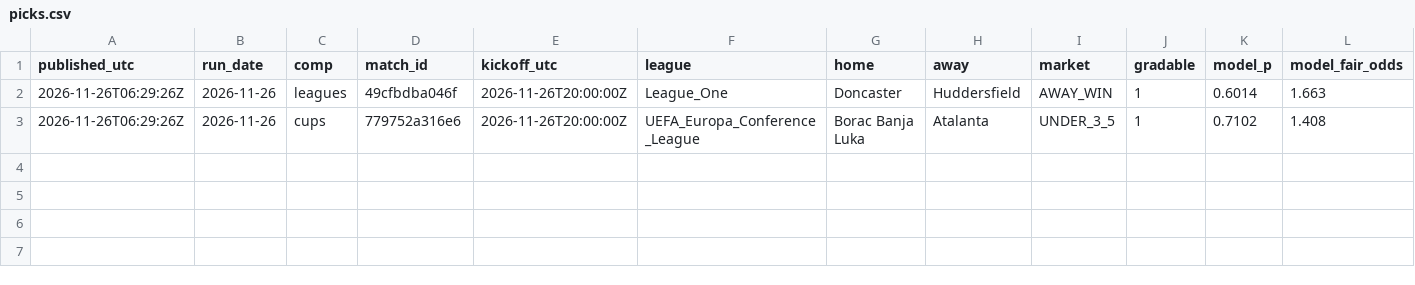
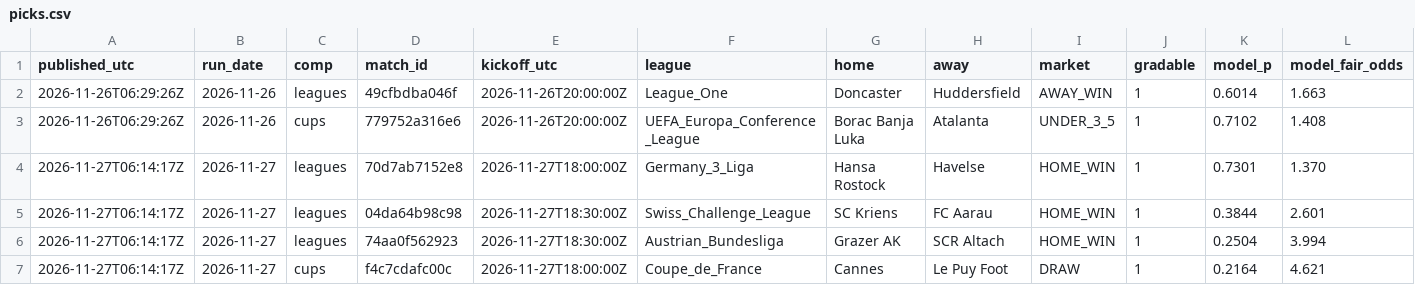
Before and after one commit to xbaredge/predictions, a CSV file: 2026/W48/picks.csv, drawn as a sheet; only a part is shown; rows hold the shown columns only; the diff names each change by its address in the sheet, - before the commit and + after, or states it on an @@ line.

Commit message:
commit 2026-11-28 (27 picks, 223 fixtures); release 2026-11-27 (4 picks, 60 fixtures); 4 settled, 53 scores; anchor 9 timestamp(s)

```diff
--- a/2026/W48/picks.csv
+++ b/2026/W48/picks.csv
+row 4: 2026-11-27T06:14:17Z | 2026-11-27 | leagues | 70d7ab7152e8 | 2026-11-27T18:00:00Z | Germany_3_Liga | Hansa Rostock | Havelse | HOME_WIN | 1 | 0.7301 | 1.370
+row 5: 2026-11-27T06:14:17Z | 2026-11-27 | leagues | 04da64b98c98 | 2026-11-27T18:30:00Z | Swiss_Challenge_League | SC Kriens | FC Aarau | HOME_WIN | 1 | 0.3844 | 2.601
+row 6: 2026-11-27T06:14:17Z | 2026-11-27 | leagues | 74aa0f562923 | 2026-11-27T18:30:00Z | Austrian_Bundesliga | Grazer AK | SCR Altach | HOME_WIN | 1 | 0.2504 | 3.994
+row 7: 2026-11-27T06:14:17Z | 2026-11-27 | cups | f4c7cdafc00c | 2026-11-27T18:00:00Z | Coupe_de_France | Cannes | Le Puy Foot | DRAW | 1 | 0.2164 | 4.621
```
Also changed, not shown: 2026/W48/scores.csv, 2026/W48/settled.csv, 15 other files.
